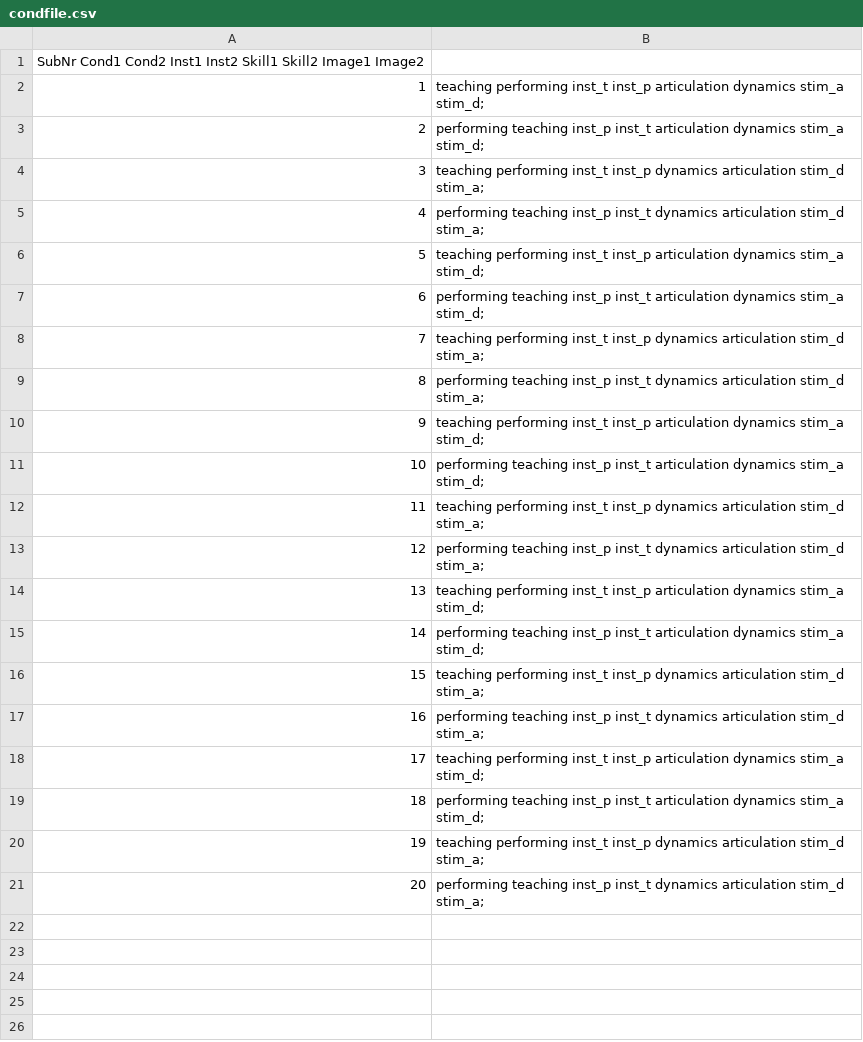
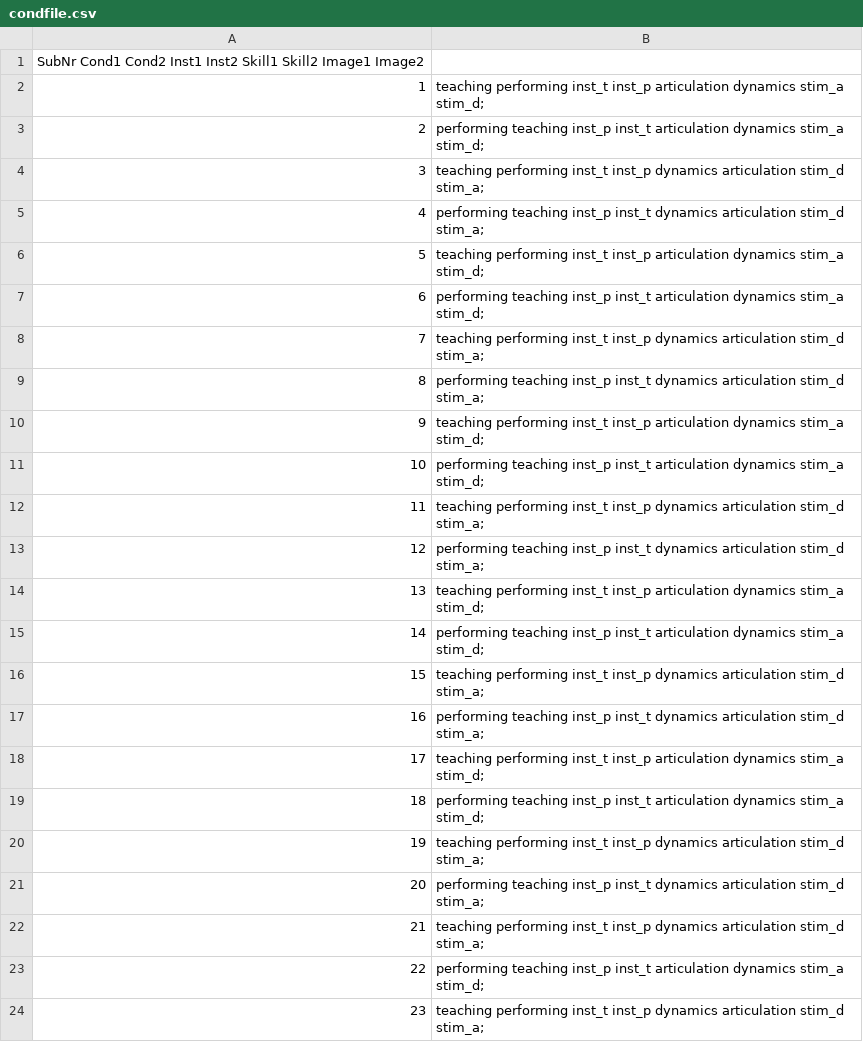
Before and after one commit to atsukotominaga/music-teaching, a CSV file: script/Max/cond/condfile.csv, drawn as a sheet; the diff names each change by its address in the sheet, - before the commit and + after, or states it on an @@ line.

Commit message:
Update condfile

```diff
--- a/script/Max/cond/condfile.csv
+++ b/script/Max/cond/condfile.csv
+row 22: 21 | teaching performing inst_t inst_p dynamics articulation stim_d stim_a;
+row 23: 22 | performing teaching inst_p inst_t articulation dynamics stim_a stim_d;
+row 24: 23 | teaching performing inst_t inst_p dynamics articulation stim_d stim_a;
```
Also changed, not shown: 2 other files.
